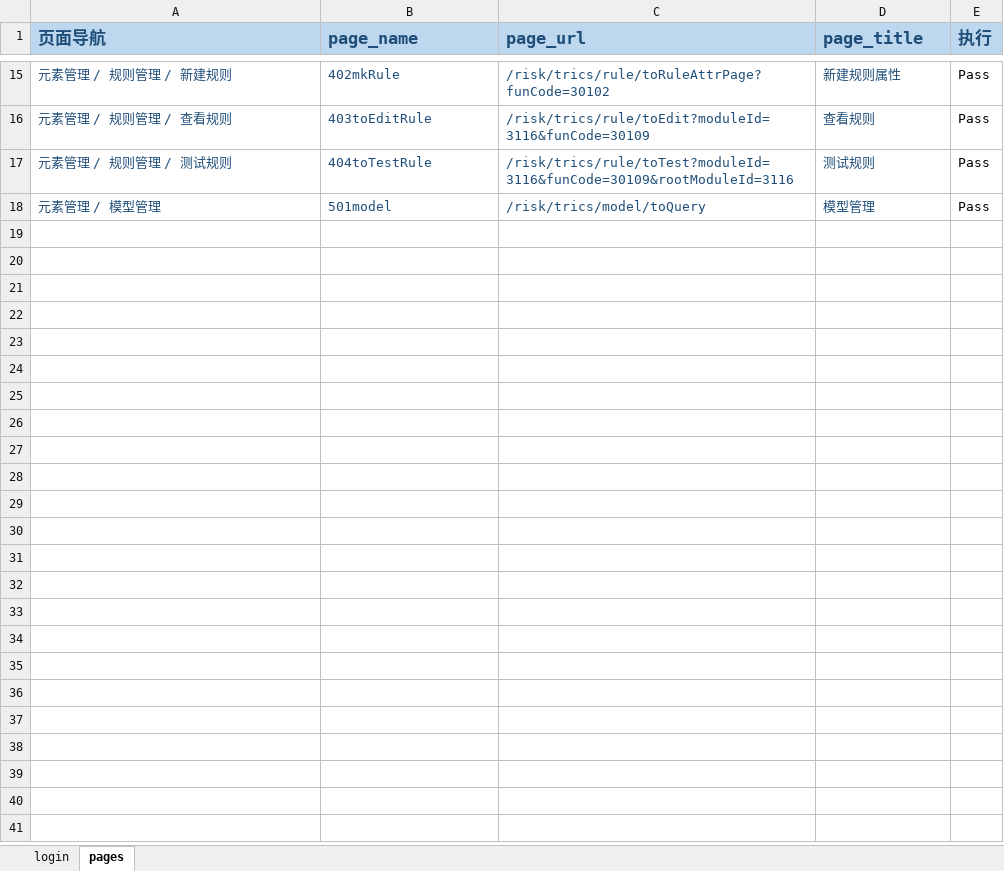
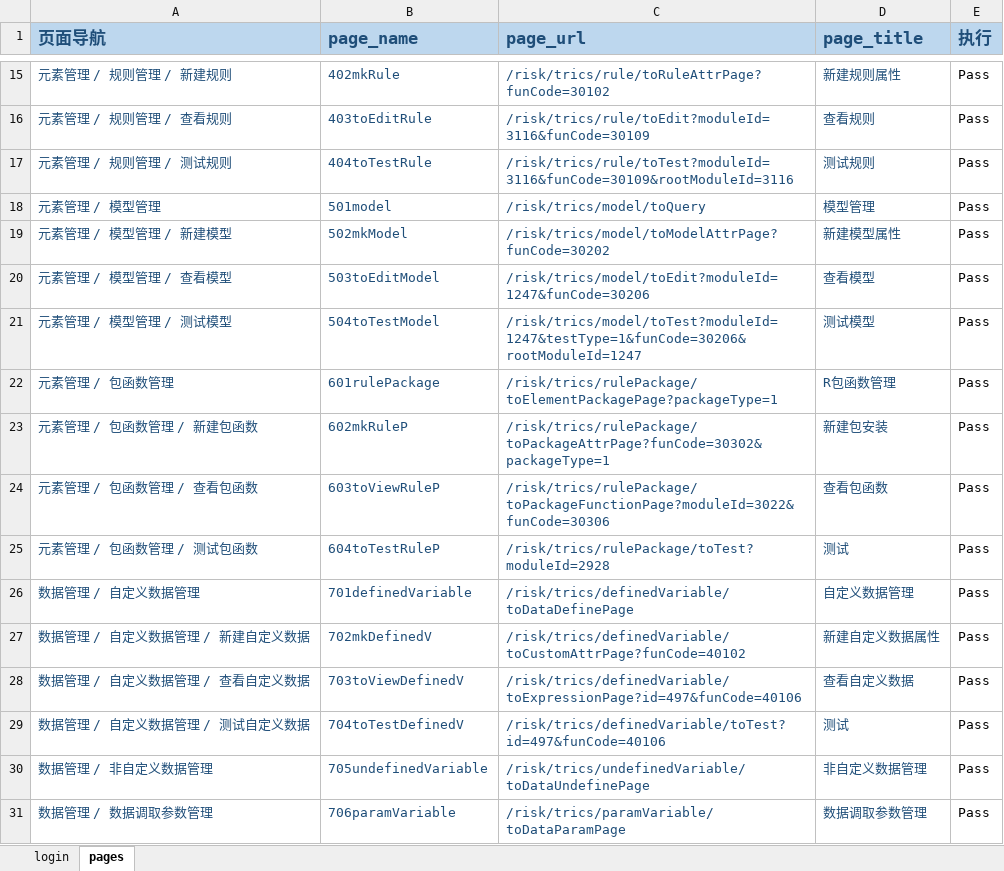
Before and after one commit to zhengjiali/crawl-page, an Excel workbook: pages/pages.xlsx, sheet pages, drawn as a sheet; only a part is shown, gaps mark what is left out; values as stored, in another font and other column widths than the file's, no borders; conditional formats not drawn; the diff names each change by its address in the sheet, - before the commit and + after, or states it on an @@ line.

```diff
--- a/pages/pages.xlsx (sheet pages)
+++ b/pages/pages.xlsx (sheet pages)
+row 19: 元素管理 / 模型管理 / 新建模型 | 502mkModel | /risk/trics/model/toModelAttrPage?funCode=30202 | 新建模型属性 | Pass
+row 20: 元素管理 / 模型管理 / 查看模型 | 503toEditModel | /risk/trics/model/toEdit?moduleId=1247&funCode=30206 | 查看模型 | Pass
+row 21: 元素管理 / 模型管理 / 测试模型 | 504toTestModel | /risk/trics/model/toTest?moduleId=1247&testType=1&funCode=30206&rootModuleId=1247 | 测试模型 | Pass
+row 22: 元素管理 / 包函数管理 | 601rulePackage | /risk/trics/rulePackage/toElementPackagePage?packageType=1 | R包函数管理 | Pass
+row 23: 元素管理 / 包函数管理 / 新建包函数 | 602mkRuleP | /risk/trics/rulePackage/toPackageAttrPage?funCode=30302&packageType=1 | 新建包安装 | Pass
+row 24: 元素管理 / 包函数管理 / 查看包函数 | 603toViewRuleP | /risk/trics/rulePackage/toPackageFunctionPage?moduleId=3022&funCode=30306 | 查看包函数 | Pass
+row 25: 元素管理 / 包函数管理 / 测试包函数 | 604toTestRuleP | /risk/trics/rulePackage/toTest?moduleId=2928 | 测试 | Pass
+row 26: 数据管理 / 自定义数据管理 | 701definedVariable | /risk/trics/definedVariable/toDataDefinePage | 自定义数据管理 | Pass
+row 27: 数据管理 / 自定义数据管理 / 新建自定义数据 | 702mkDefinedV | /risk/trics/definedVariable/toCustomAttrPage?funCode=40102 | 新建自定义数据属性 | Pass
+row 28: 数据管理 / 自定义数据管理 / 查看自定义数据 | 703toViewDefinedV | /risk/trics/definedVariable/toExpressionPage?id=497&funCode=40106 | 查看自定义数据 | Pass
+row 29: 数据管理 / 自定义数据管理 / 测试自定义数据 | 704toTestDefinedV | /risk/trics/definedVariable/toTest?id=497&funCode=40106 | 测试 | Pass
+row 30: 数据管理 / 非自定义数据管理 | 705undefinedVariable | /risk/trics/undefinedVariable/toDataUndefinePage | 非自定义数据管理 | Pass
+row 31: 数据管理 / 数据调取参数管理 | 706paramVariable | /risk/trics/paramVariable/toDataParamPage | 数据调取参数管理 | Pass
```
Also changed, not shown: 1 other file.
